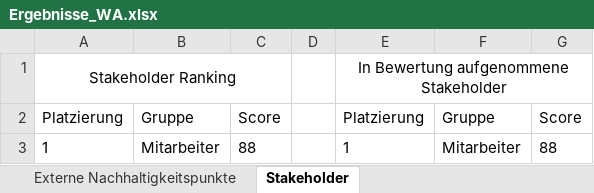
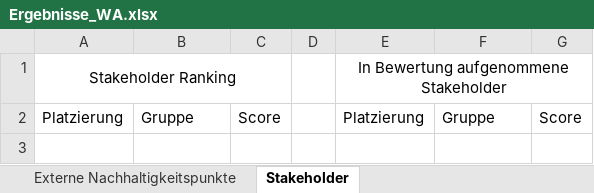
Before and after one commit to simon-fau/esg, an Excel workbook: Ergebnisse_WA.xlsx, sheet Stakeholder, drawn as a sheet; values as stored, in another font and other column widths than the file's, no borders; table styles not drawn; the diff names each change by its address in the sheet, - before the commit and + after, or states it on an @@ line.

```diff
--- a/Ergebnisse_WA.xlsx (sheet Stakeholder)
+++ b/Ergebnisse_WA.xlsx (sheet Stakeholder)
-row 3: 1 | Mitarbeiter | 88 |  | 1 | Mitarbeiter | 88
```
Also changed, not shown: sheet Shortlist, sheet Übersicht, sheet Longlist, charts or pictures, pages/Templates/Stakeholder_Input_Vorlage_V1_Copy.xlsx, 12 other files.
